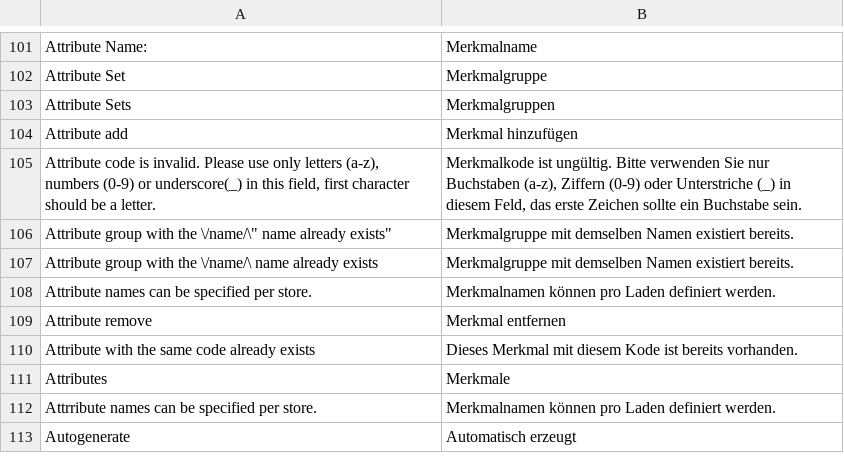
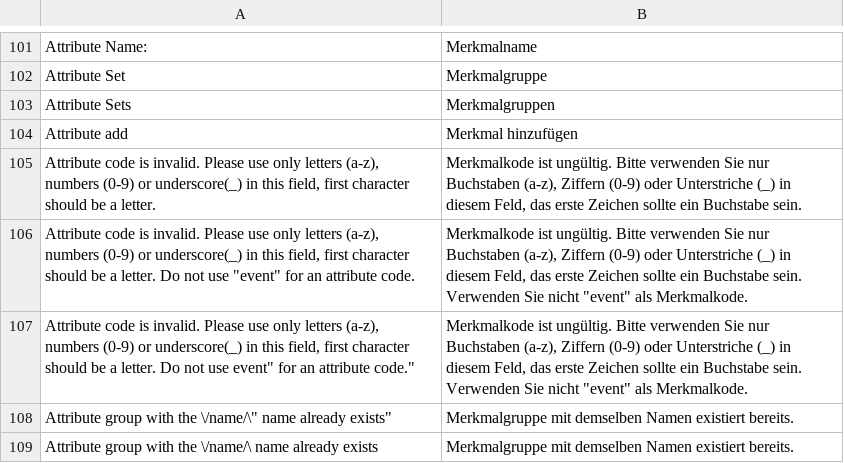
Before and after one commit to MaWoScha/German_LocalePack_de_DE, a CSV file: app/locale/de_DE/Mage_Catalog.csv, drawn as a sheet; only a part is shown, gaps mark what is left out; the shorter side is filled out with more unchanged rows; the diff names each change by its address in the sheet, - before the commit and + after, or states it on an @@ line.

```diff
--- a/app/locale/de_DE/Mage_Catalog.csv
+++ b/app/locale/de_DE/Mage_Catalog.csv
+row 106: Attribute code is invalid. Please use only letters (a-z), numbers (0-9) or underscore(_) in this field, first character should be a letter. Do not use "event" for an attribute code. | Merkmalkode ist ungültig. Bitte verwenden Sie nur Buchstaben (a-z), Ziffern (0-9) oder Unterstriche (_) in diesem Feld, das erste Zeichen sollte ein Buchstabe sein. Verwenden Sie nicht "event" als Merkmalkode.
+row 107: Attribute code is invalid. Please use only letters (a-z), numbers (0-9) or underscore(_) in this field, first character should be a letter. Do not use event" for an attribute code." | Merkmalkode ist ungültig. Bitte verwenden Sie nur Buchstaben (a-z), Ziffern (0-9) oder Unterstriche (_) in diesem Feld, das erste Zeichen sollte ein Buchstabe sein. Verwenden Sie nicht "event" als Merkmalkode.
```
Also changed, not shown: app/locale/de_DE/Mage_Core.csv, app/locale/de_DE/Mage_Customer.csv, 7 other files.
